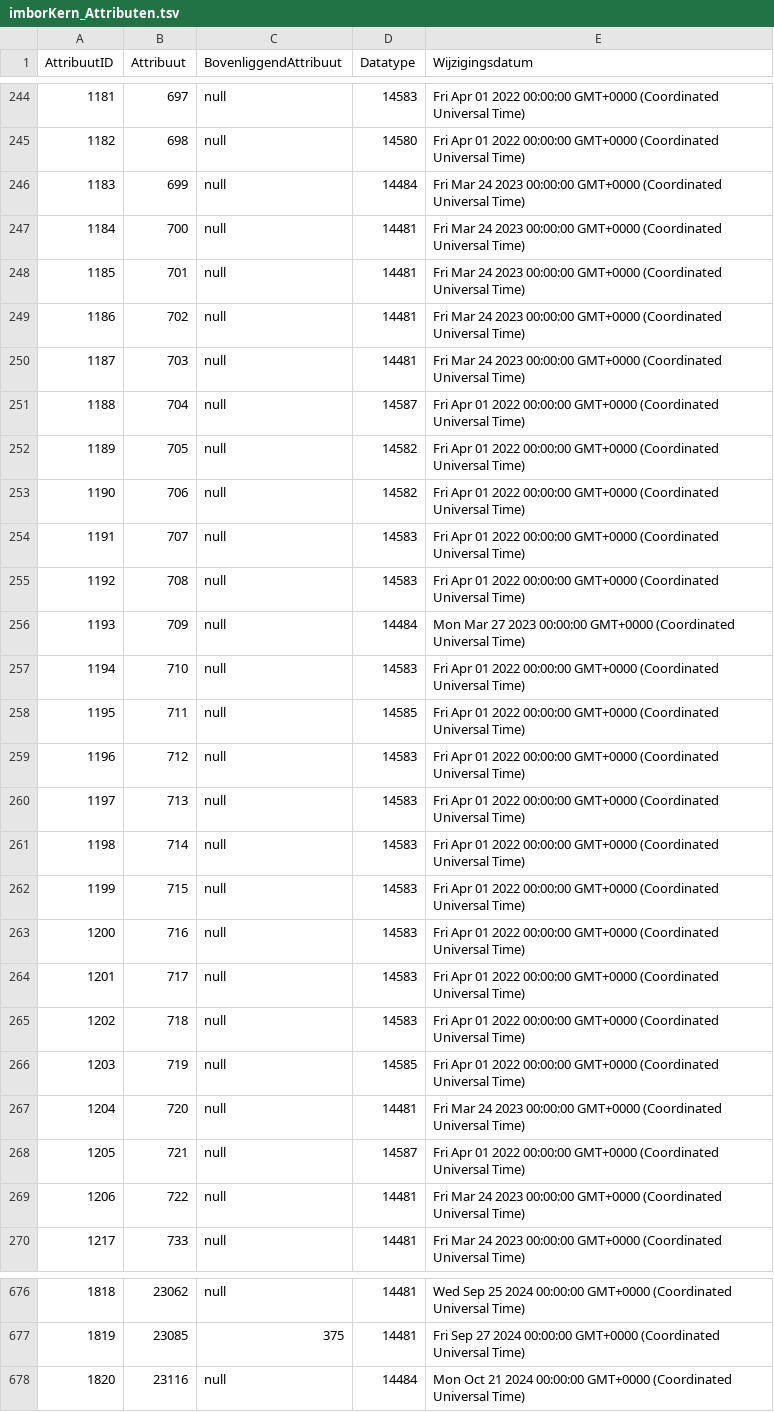
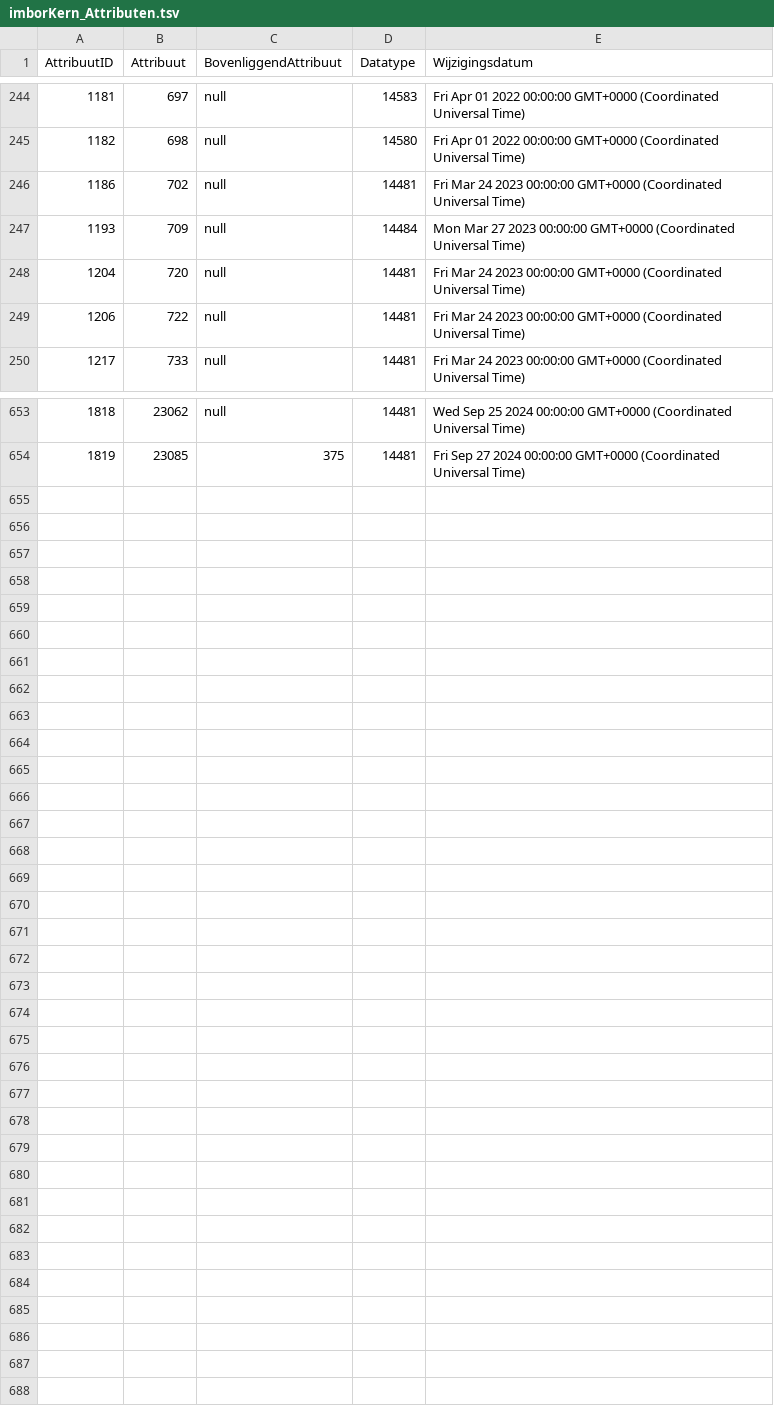
Before and after one commit to Stichting-CROW/imbor-development, a TSV file: data/tsv/imborKern_Attributen.tsv, drawn as a sheet; only a part is shown, gaps mark what is left out; the diff covers the shown part only; the diff names each change by its address in the sheet, - before the commit and + after, or states it on an @@ line.

```diff
--- a/data/tsv/imborKern_Attributen.tsv
+++ b/data/tsv/imborKern_Attributen.tsv
-row 246: 1183 | 699 | null | 14484 | Fri Mar 24 2023 00:00:00 GMT+0000 (Coordinated Universal Time)
-row 247: 1184 | 700 | null | 14481 | Fri Mar 24 2023 00:00:00 GMT+0000 (Coordinated Universal Time)
-row 248: 1185 | 701 | null | 14481 | Fri Mar 24 2023 00:00:00 GMT+0000 (Coordinated Universal Time)
-row 250: 1187 | 703 | null | 14481 | Fri Mar 24 2023 00:00:00 GMT+0000 (Coordinated Universal Time)
-row 251: 1188 | 704 | null | 14587 | Fri Apr 01 2022 00:00:00 GMT+0000 (Coordinated Universal Time)
-row 252: 1189 | 705 | null | 14582 | Fri Apr 01 2022 00:00:00 GMT+0000 (Coordinated Universal Time)
-row 253: 1190 | 706 | null | 14582 | Fri Apr 01 2022 00:00:00 GMT+0000 (Coordinated Universal Time)
-row 254: 1191 | 707 | null | 14583 | Fri Apr 01 2022 00:00:00 GMT+0000 (Coordinated Universal Time)
-row 255: 1192 | 708 | null | 14583 | Fri Apr 01 2022 00:00:00 GMT+0000 (Coordinated Universal Time)
-row 257: 1194 | 710 | null | 14583 | Fri Apr 01 2022 00:00:00 GMT+0000 (Coordinated Universal Time)
-row 258: 1195 | 711 | null | 14585 | Fri Apr 01 2022 00:00:00 GMT+0000 (Coordinated Universal Time)
-row 259: 1196 | 712 | null | 14583 | Fri Apr 01 2022 00:00:00 GMT+0000 (Coordinated Universal Time)
-row 260: 1197 | 713 | null | 14583 | Fri Apr 01 2022 00:00:00 GMT+0000 (Coordinated Universal Time)
-row 261: 1198 | 714 | null | 14583 | Fri Apr 01 2022 00:00:00 GMT+0000 (Coordinated Universal Time)
-row 262: 1199 | 715 | null | 14583 | Fri Apr 01 2022 00:00:00 GMT+0000 (Coordinated Universal Time)
-row 263: 1200 | 716 | null | 14583 | Fri Apr 01 2022 00:00:00 GMT+0000 (Coordinated Universal Time)
-row 264: 1201 | 717 | null | 14583 | Fri Apr 01 2022 00:00:00 GMT+0000 (Coordinated Universal Time)
-row 265: 1202 | 718 | null | 14583 | Fri Apr 01 2022 00:00:00 GMT+0000 (Coordinated Universal Time)
-row 266: 1203 | 719 | null | 14585 | Fri Apr 01 2022 00:00:00 GMT+0000 (Coordinated Universal Time)
-row 268: 1205 | 721 | null | 14587 | Fri Apr 01 2022 00:00:00 GMT+0000 (Coordinated Universal Time)
-row 678: 1820 | 23116 | null | 14484 | Mon Oct 21 2024 00:00:00 GMT+0000 (Coordinated Universal Time)
```
Also changed, not shown: 3 removed rows elsewhere in this file, data/tsv/imborKern_EnumeratiesDomeinwaarden.tsv, data/tsv/imborKern_HiërarchieElementen.tsv, 10 other files.
